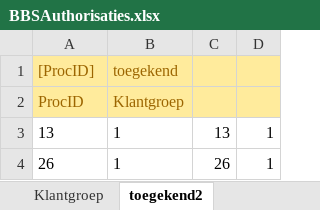
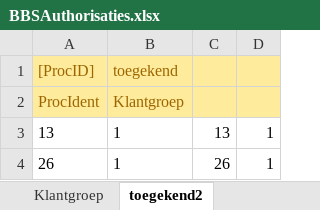
Before and after one commit to AmpersandTarski/ampersand-models, an Excel workbook: MDT/DienstenCatalogus/BBSAuthorisaties.xlsx, sheet toegekend2, drawn as a sheet; only a part is shown; values as stored, in another font and other column widths than the file's, no borders; the diff names each change by its address in the sheet, - before the commit and + after, or states it on an @@ line.

```diff
--- a/MDT/DienstenCatalogus/BBSAuthorisaties.xlsx (sheet toegekend2)
+++ b/MDT/DienstenCatalogus/BBSAuthorisaties.xlsx (sheet toegekend2)
-A2: ProcID
+A2: ProcIdent
```
Also changed, not shown: sheet ProcIdents, MDT/DienstenCatalogus/ProcVerloop.xlsx, MDT/DienstenCatalogus/Producten-RegistratieDocumentAfhandeling.xlsx, 9 other files.
